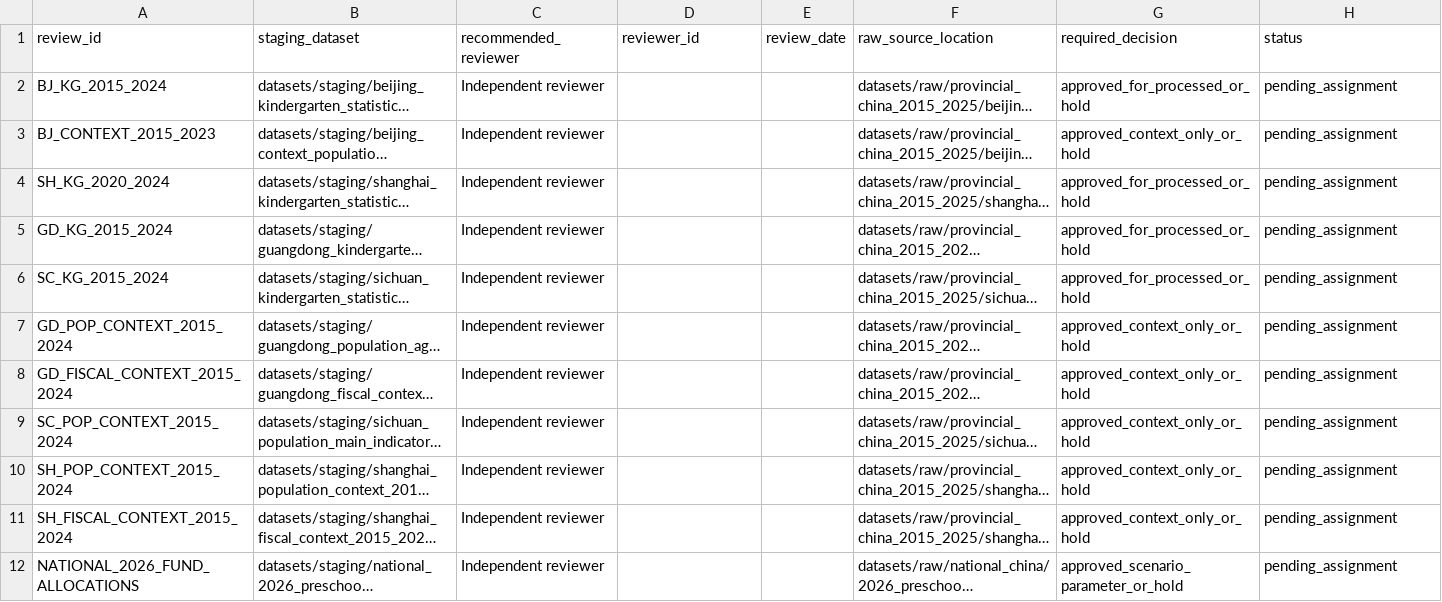
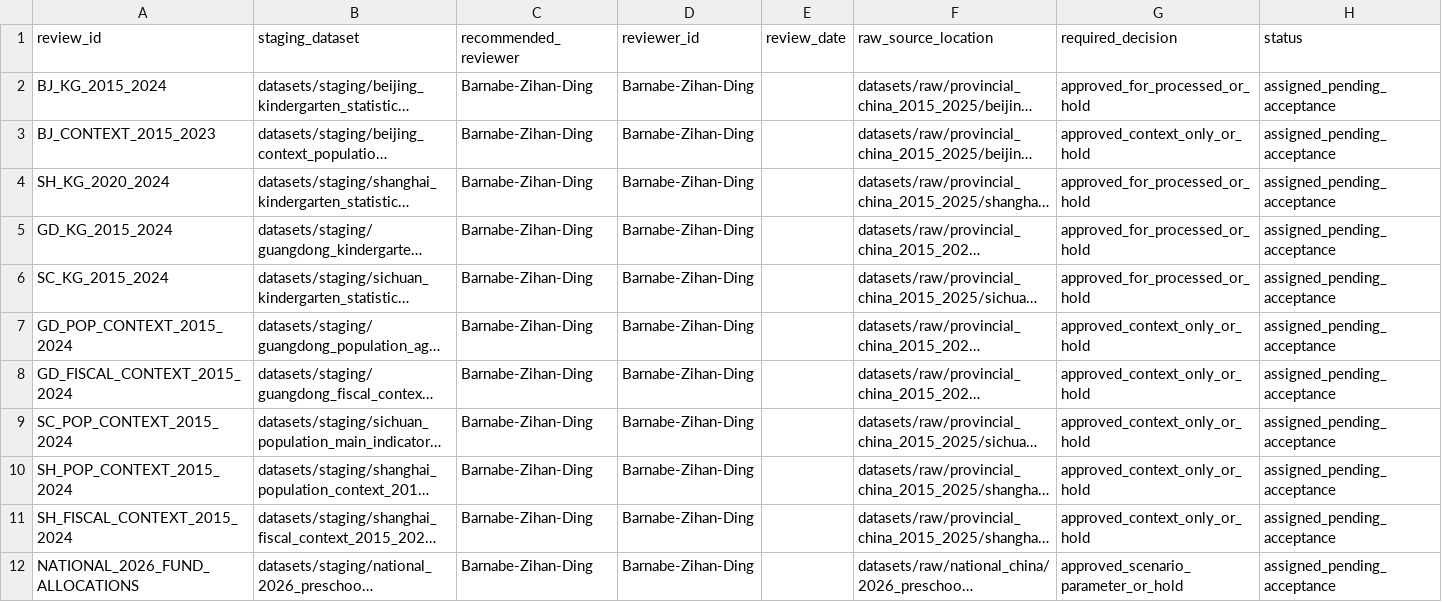
Before and after one commit to AvelineChuk/OpenPreEduLab, a CSV file: datasets/metadata/review_assignment_sheet.csv, drawn as a sheet; long unchanged cells end in …; the diff names each change by its address in the sheet, - before the commit and + after, or states it on an @@ line.

Commit message:
Assign independent data review to Barnabe-Zihan-Ding

```diff
--- a/datasets/metadata/review_assignment_sheet.csv
+++ b/datasets/metadata/review_assignment_sheet.csv
-C2:C12 (recommended_reviewer): Independent reviewer
+C2:C12 (recommended_reviewer): Barnabe-Zihan-Ding
-D2:D12 (reviewer_id): (empty)
+D2:D12 (reviewer_id): Barnabe-Zihan-Ding
-H2:H12 (status): pending_assignment
+H2:H12 (status): assigned_pending_acceptance
```
Also changed, not shown: datasets/metadata/raw_source_review_register.csv, 1 other file.
